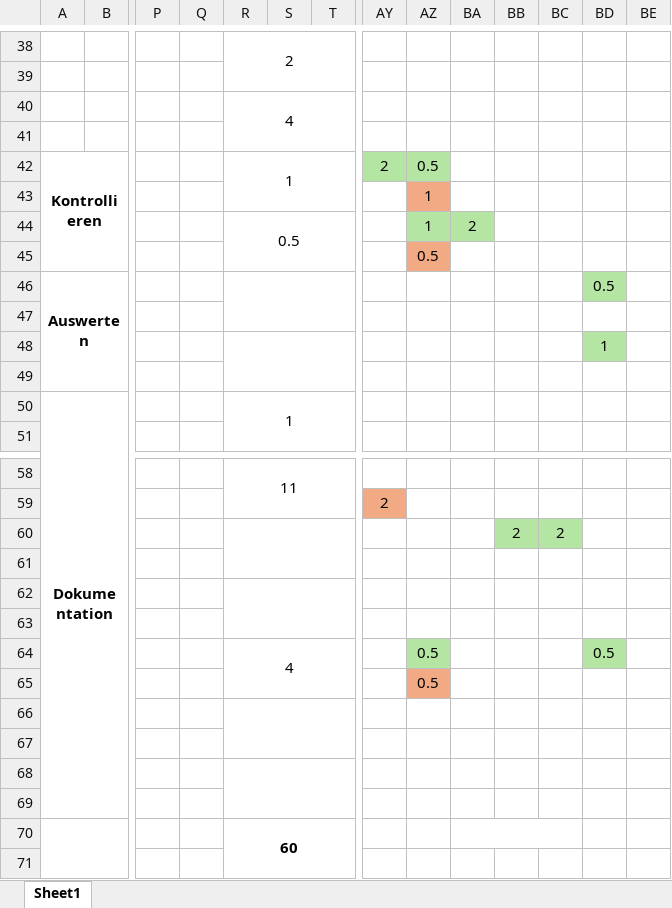
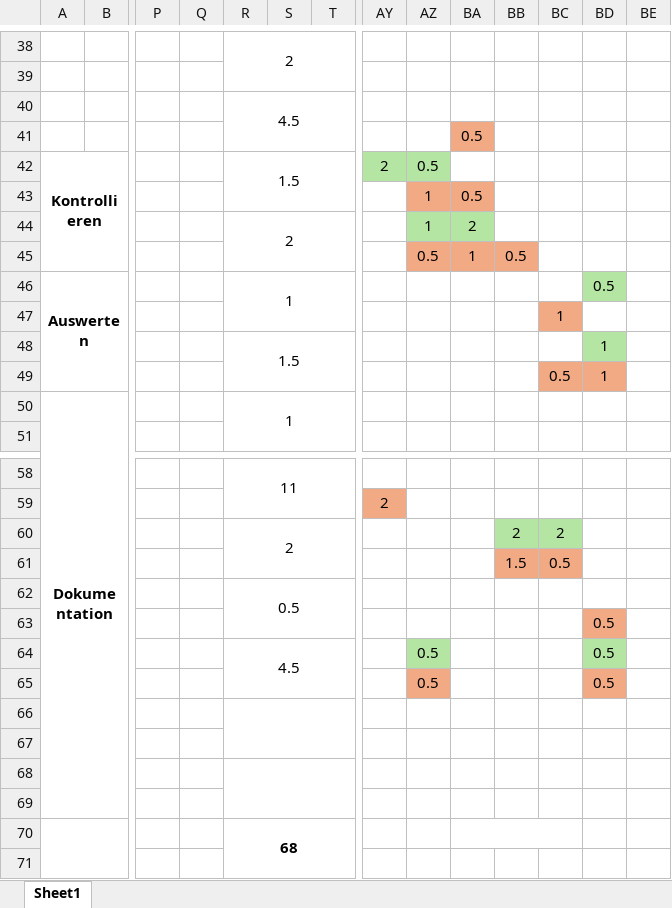
Before and after one commit to Rad14nt/IPA_2024_Docs, an Excel workbook: ipa zeitplan.xlsx, sheet Sheet1, drawn as a sheet; only a part is shown, gaps mark what is left out; values as stored, in another font and other column widths than the file's, no borders; removed rows and columns are numbered as before the commit, all else as after; rows hold the shown columns only; the diff names each change by its address in the sheet, - before the commit and + after, or states it on an @@ line.

```diff
--- a/ipa zeitplan.xlsx (sheet Sheet1)
+++ b/ipa zeitplan.xlsx (sheet Sheet1)
-R40: 4
+R40: 4.5
-BA41: (empty)
+BA41: 0.5
-BA41 fill: none
+BA41 fill: #F2AA84
-R42: 1
+R42: 1.5
-BA43: (empty)
+BA43: 0.5
-BA43 fill: none
+BA43 fill: #F2AA84
-R44: 0.5
+R44: 2
-row 45:  |  |  |  |  |  |  |  | 0.5
+row 45:  |  |  |  |  |  |  |  | 0.5 | 1 | 0.5
-R46: (empty)
+R46: 1
-BC47: (empty)
+BC47: 1
-BC47 fill: none
+BC47 fill: #F2AA84
-R48: (empty)
+R48: 1.5
-row 49: (empty)
+row 49:  |  |  |  |  |  |  |  |  |  |  | 0.5 | 1
-BC49:BD49 fill: none
+BC49:BD49 fill: #F2AA84
-R60: (empty)
+R60: 2
-row 61: (empty)
+row 61:  |  |  |  |  |  |  |  |  |  | 1.5 | 0.5
-BB61:BC61 fill: none
+BB61:BC61 fill: #F2AA84
-R62: (empty)
+R62: 0.5
-BD63: (empty)
+BD63: 0.5
-BD63 fill: none
+BD63 fill: #F2AA84
-R64: 4
+R64: 4.5
-BD65: (empty)
+BD65: 0.5
-BD65 fill: none
+BD65 fill: #F2AA84
-R70: 60
+R70: 68
```
Also changed, not shown: 1 other file.
